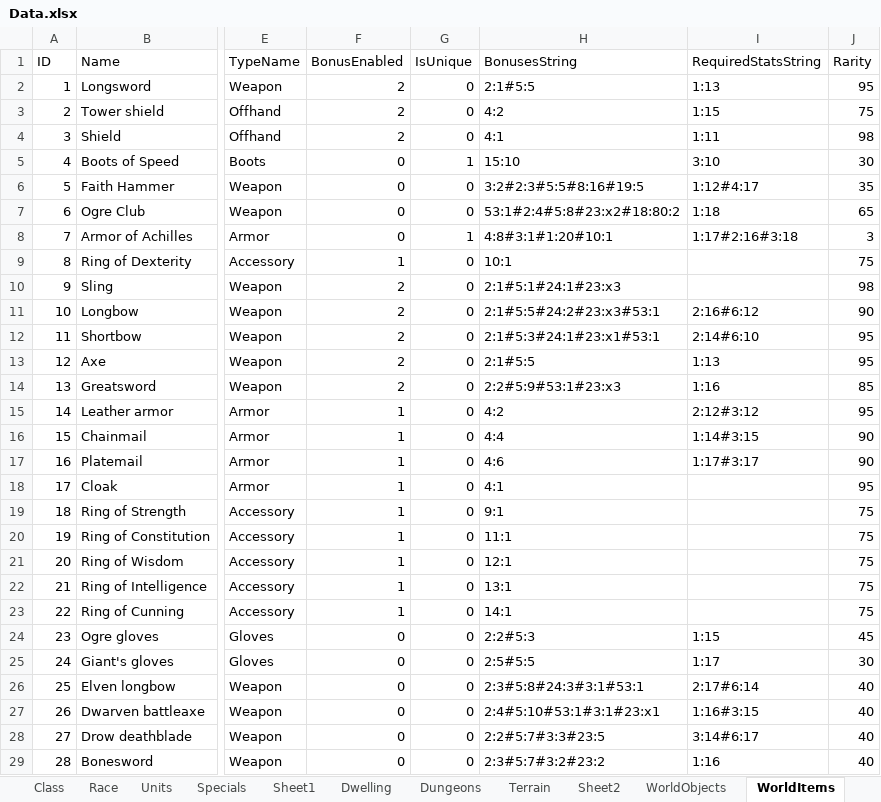
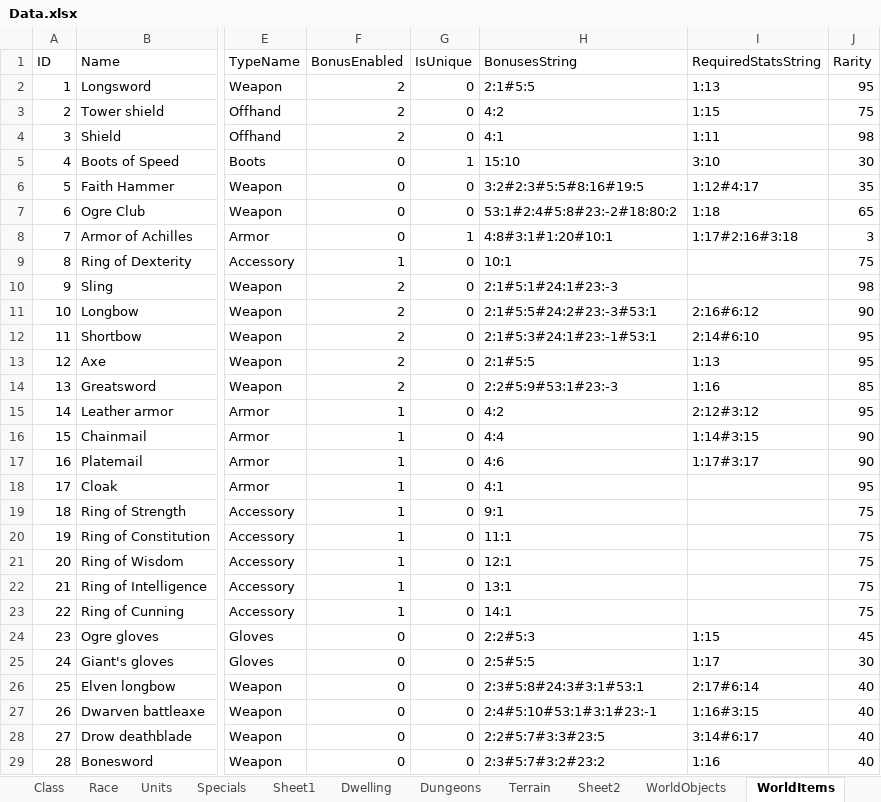
Before and after one commit to JosteinTorseter/ChaoticaOnline, an Excel workbook: ChaoticaOnline/Data/Data.xlsx, sheet WorldItems, drawn as a sheet; only a part is shown, gaps mark what is left out; values as stored, in another font and other column widths than the file's, no borders; the diff names each change by its address in the sheet, - before the commit and + after, or states it on an @@ line.

```diff
--- a/ChaoticaOnline/Data/Data.xlsx (sheet WorldItems)
+++ b/ChaoticaOnline/Data/Data.xlsx (sheet WorldItems)
-H7 (BonusesString): 53:1#2:4#5:8#23:x2#18:80:2
+H7 (BonusesString): 53:1#2:4#5:8#23:-2#18:80:2
-H10 (BonusesString): 2:1#5:1#24:1#23:x3
+H10 (BonusesString): 2:1#5:1#24:1#23:-3
-H11 (BonusesString): 2:1#5:5#24:2#23:x3#53:1
+H11 (BonusesString): 2:1#5:5#24:2#23:-3#53:1
-H12 (BonusesString): 2:1#5:3#24:1#23:x1#53:1
+H12 (BonusesString): 2:1#5:3#24:1#23:-1#53:1
-H14 (BonusesString): 2:2#5:9#53:1#23:x3
+H14 (BonusesString): 2:2#5:9#53:1#23:-3
-H27 (BonusesString): 2:4#5:10#53:1#3:1#23:x1
+H27 (BonusesString): 2:4#5:10#53:1#3:1#23:-1
```
Also changed, not shown: 19 other files.
